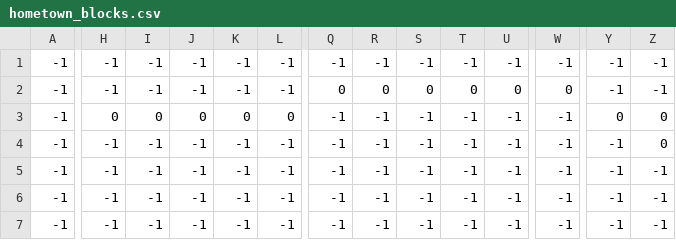
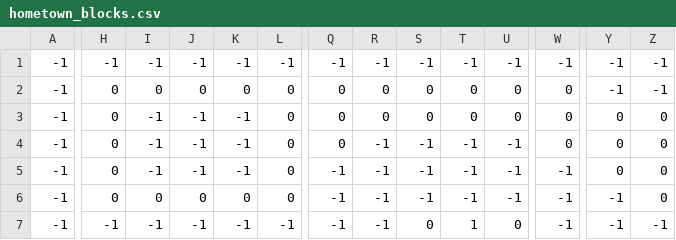
Before and after one commit to neo-terribile/My_little_Adventure, a CSV file: maps/hometown/hometown_blocks.csv, drawn as a sheet; only a part is shown, gaps mark what is left out; the diff covers the shown part only; the diff names each change by its address in the sheet, - before the commit and + after, or states it on an @@ line.

```diff
--- a/maps/hometown/hometown_blocks.csv
+++ b/maps/hometown/hometown_blocks.csv
-H2: -1
+H2: 0
-I2: -1
+I2: 0
-J2: -1
+J2: 0
-K2: -1
+K2: 0
-L2: -1
+L2: 0
-I3: 0
+I3: -1
-J3: 0
+J3: -1
-K3: 0
+K3: -1
-Q3:Q4: -1
+Q3:Q4: 0
-R3: -1
+R3: 0
-S3: -1
+S3: 0
-T3: -1
+T3: 0
-U3: -1
+U3: 0
-W3:W4: -1
+W3:W4: 0
-H4:H6: -1
+H4:H6: 0
-L4:L6: -1
+L4:L6: 0
-Y4:Y5: -1
+Y4:Y5: 0
-Z5:Z6: -1
+Z5:Z6: 0
-I6: -1
+I6: 0
-J6: -1
+J6: 0
-K6: -1
+K6: 0
-S7: -1
+S7: 0
-T7: -1
+T7: 1
-U7: -1
+U7: 0
```
Also changed, not shown: 37 edited cells elsewhere in this file, maps/hometown/hometown_details.csv, maps/hometown/hometown_ground.csv, 19 other files.
